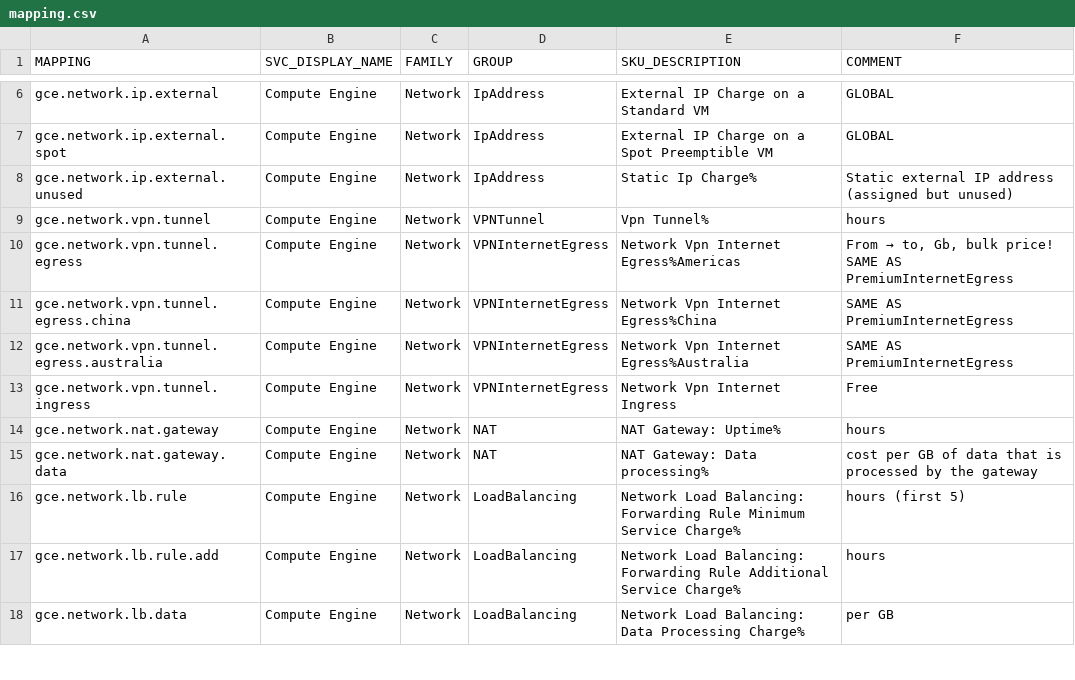
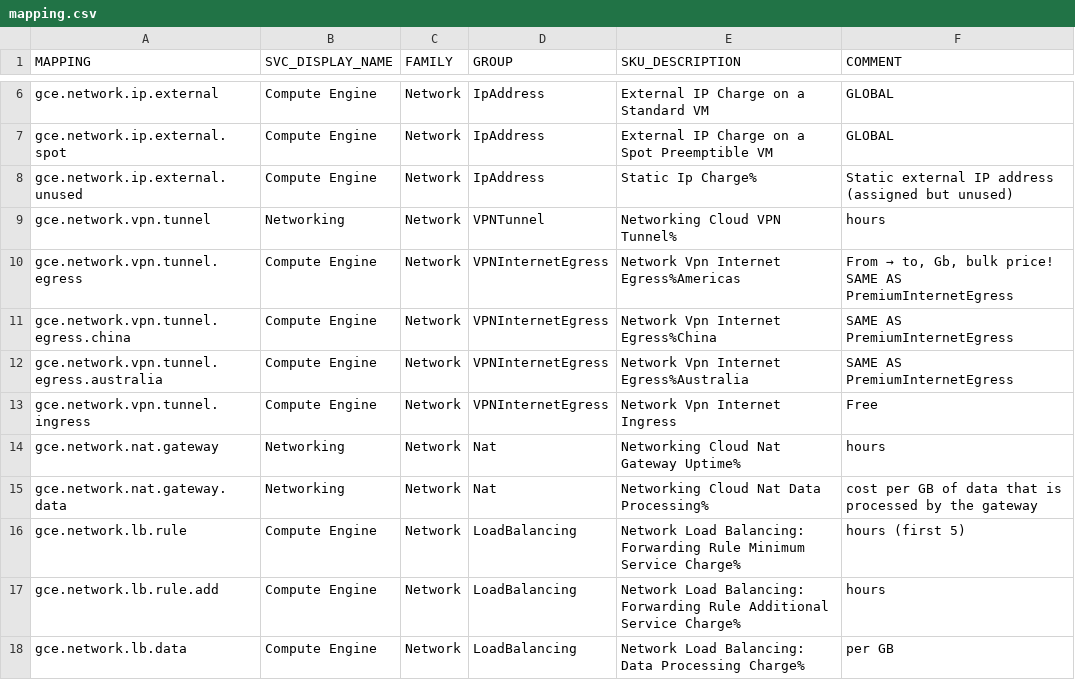
Before and after one commit to Cyclenerd/google-cloud-pricing-cost-calculator, a CSV file: build/mapping.csv, drawn as a sheet; only a part is shown, gaps mark what is left out.

Commit message:
NEW nat and vpn sku group

```diff
--- a/build/mapping.csv
+++ b/build/mapping.csv
@@ -8,3 +8,3 @@ gce.network.ip.external.spot;Compute Engine;Network;IpAddress;External IP Charge
 gce.network.ip.external.unused;Compute Engine;Network;IpAddress;Static Ip Charge%;Static external IP address (assigned but unused)
-gce.network.vpn.tunnel;Compute Engine;Network;VPNTunnel;Vpn Tunnel%;hours
+gce.network.vpn.tunnel;Networking;Network;VPNTunnel;Networking Cloud VPN Tunnel%;hours
 gce.network.vpn.tunnel.egress;Compute Engine;Network;VPNInternetEgress;Network Vpn Internet Egress%Americas;From → to, Gb, bulk price! SAME AS PremiumInternetEgress
@@ -13,4 +13,4 @@ gce.network.vpn.tunnel.egress.australia;Compute Engine;Network;VPNInternetEgress
 gce.network.vpn.tunnel.ingress;Compute Engine;Network;VPNInternetEgress;Network Vpn Internet Ingress;Free
-gce.network.nat.gateway;Compute Engine;Network;NAT;NAT Gateway: Uptime%;hours
-gce.network.nat.gateway.data;Compute Engine;Network;NAT;NAT Gateway: Data processing%;cost per GB of data that is processed by the gateway
+gce.network.nat.gateway;Networking;Network;Nat;Networking Cloud Nat Gateway Uptime%;hours
+gce.network.nat.gateway.data;Networking;Network;Nat;Networking Cloud Nat Data Processing%;cost per GB of data that is processed by the gateway
 gce.network.lb.rule;Compute Engine;Network;LoadBalancing;Network Load Balancing: Forwarding Rule Minimum Service Charge%;hours (first 5)
```
Also changed, not shown: 5 other files.
